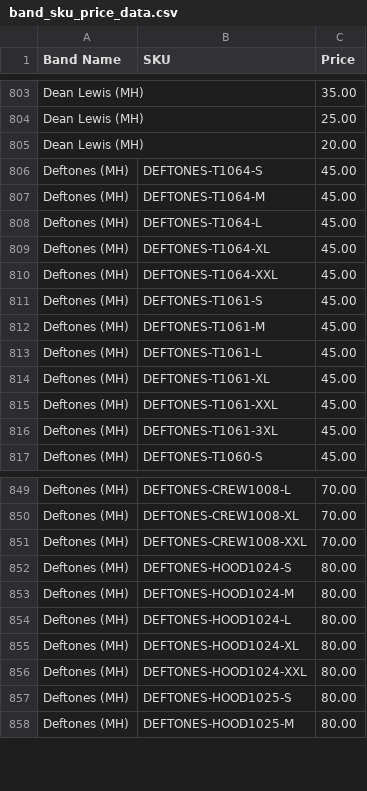
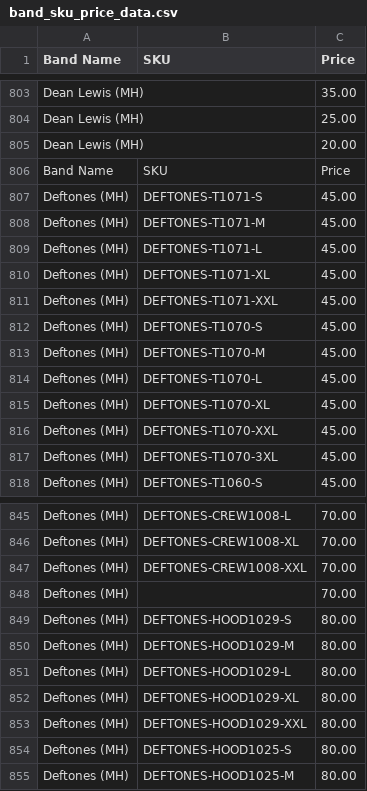
Before and after one commit to eugeneleychenko/manhead_brady, a CSV file: band_sku_price_data.csv, drawn as a sheet; only a part is shown, gaps mark what is left out; the diff covers the shown part only.

Commit message:
Update band SKU pricing data for Deftones
- Replaced old SKU entries for Deftones with new SKU identifiers and prices.
- Removed duplicate and empty entries to streamline the pricing data.
- Added new SKU entries for various sizes and products.

```diff
--- a/band_sku_price_data.csv
+++ b/band_sku_price_data.csv
@@ -805,13 +805,14 @@ Dean Lewis (MH),,25.00
 Dean Lewis (MH),,20.00
-Deftones (MH),DEFTONES-T1064-S,45.00
-Deftones (MH),DEFTONES-T1064-M,45.00
-Deftones (MH),DEFTONES-T1064-L,45.00
-Deftones (MH),DEFTONES-T1064-XL,45.00
-Deftones (MH),DEFTONES-T1064-XXL,45.00
-Deftones (MH),DEFTONES-T1061-S,45.00
-Deftones (MH),DEFTONES-T1061-M,45.00
-Deftones (MH),DEFTONES-T1061-L,45.00
-Deftones (MH),DEFTONES-T1061-XL,45.00
-Deftones (MH),DEFTONES-T1061-XXL,45.00
-Deftones (MH),DEFTONES-T1061-3XL,45.00
+Band Name,SKU,Price
+Deftones (MH),DEFTONES-T1071-S,45.00
+Deftones (MH),DEFTONES-T1071-M,45.00
+Deftones (MH),DEFTONES-T1071-L,45.00
+Deftones (MH),DEFTONES-T1071-XL,45.00
+Deftones (MH),DEFTONES-T1071-XXL,45.00
+Deftones (MH),DEFTONES-T1070-S,45.00
+Deftones (MH),DEFTONES-T1070-M,45.00
+Deftones (MH),DEFTONES-T1070-L,45.00
+Deftones (MH),DEFTONES-T1070-XL,45.00
+Deftones (MH),DEFTONES-T1070-XXL,45.00
+Deftones (MH),DEFTONES-T1070-3XL,45.00
 Deftones (MH),DEFTONES-T1060-S,45.00
@@ -851,7 +847,8 @@ Deftones (MH),DEFTONES-CREW1008-XL,70.00
 Deftones (MH),DEFTONES-CREW1008-XXL,70.00
-Deftones (MH),DEFTONES-HOOD1024-S,80.00
-Deftones (MH),DEFTONES-HOOD1024-M,80.00
-Deftones (MH),DEFTONES-HOOD1024-L,80.00
-Deftones (MH),DEFTONES-HOOD1024-XL,80.00
-Deftones (MH),DEFTONES-HOOD1024-XXL,80.00
+Deftones (MH),,70.00
+Deftones (MH),DEFTONES-HOOD1029-S,80.00
+Deftones (MH),DEFTONES-HOOD1029-M,80.00
+Deftones (MH),DEFTONES-HOOD1029-L,80.00
+Deftones (MH),DEFTONES-HOOD1029-XL,80.00
+Deftones (MH),DEFTONES-HOOD1029-XXL,80.00
 Deftones (MH),DEFTONES-HOOD1025-S,80.00
```
Also changed, not shown: 1 added row, 17 removed rows and 15 edited cells elsewhere in this file, 1 other file.
